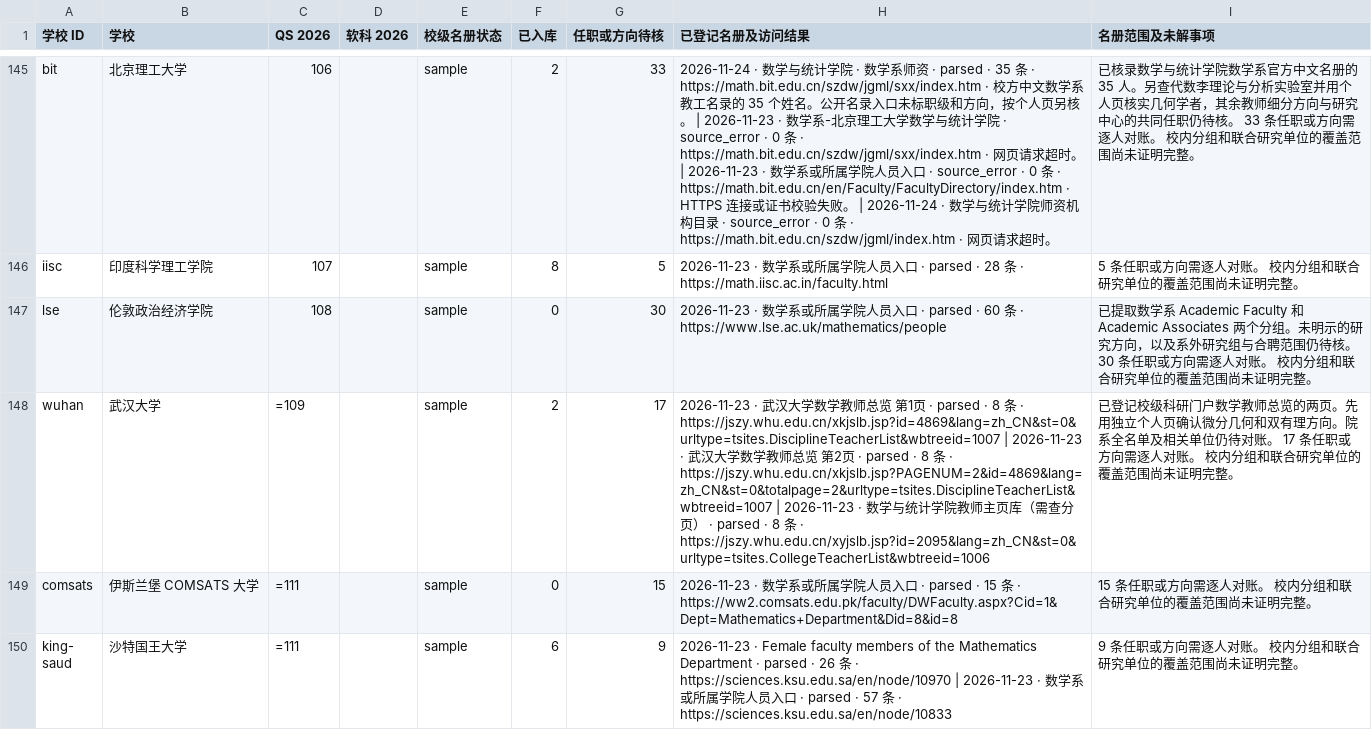
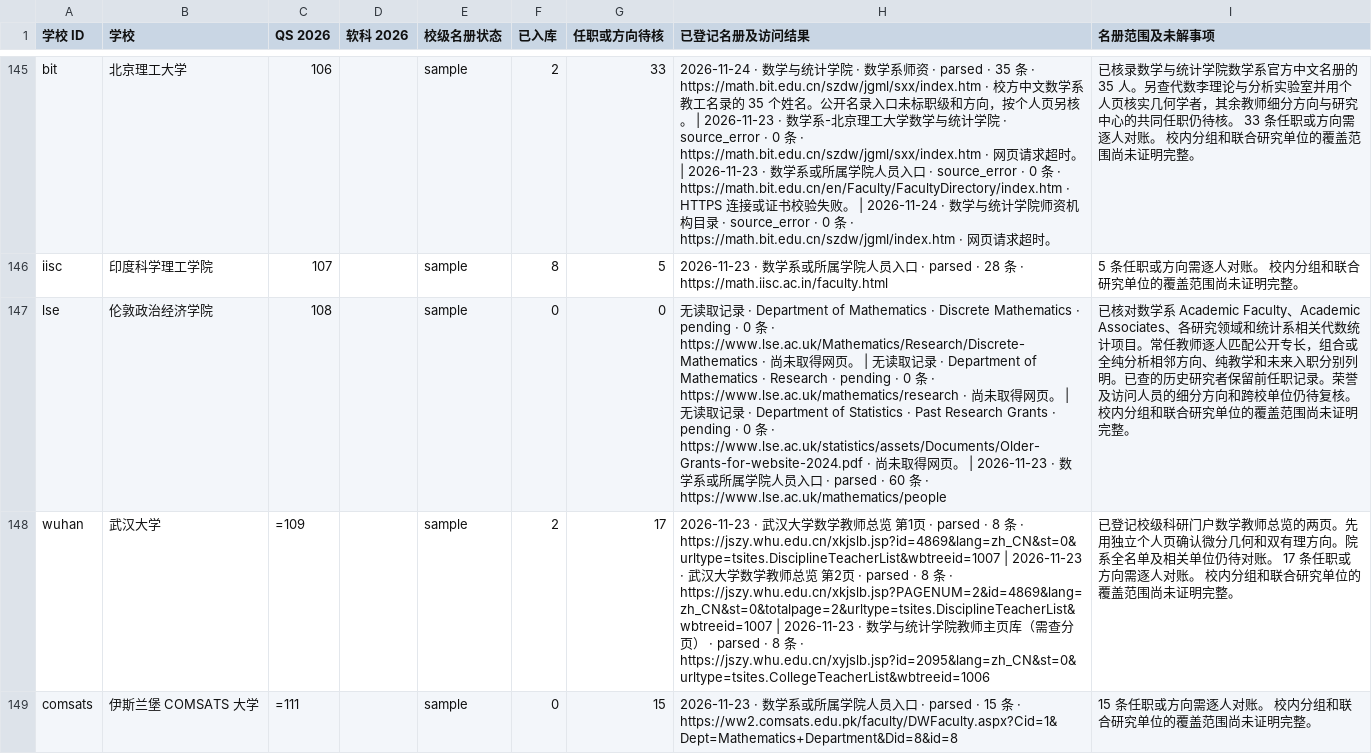
Before and after one commit to zyx-dirtystar/geometry-faculty-atlas, a CSV file: collector/school-review.csv, drawn as a sheet; only a part is shown, gaps mark what is left out; the shorter side is filled out with more unchanged rows; the diff names each change by its address in the sheet, - before the commit and + after, or states it on an @@ line.

```diff
--- a/collector/school-review.csv
+++ b/collector/school-review.csv
-G147 (任职或方向待核): 30
+G147 (任职或方向待核): 0
-H147 (已登记名册及访问结果): 2026-11-23 ·…
+H147 (已登记名册及访问结果): 无读取记录 · Department of Mathematics · Discrete Mathematics · pending · 0 条 · https://www.lse.ac.uk/Mathematics/Research/Discrete-Mathematics · 尚未取得网页。 | 无读取记录 · Department of Mathematics · Research · pending · 0 条 · https://www.lse.ac.uk/mathematics/research · 尚未取得网页。 | 无读取记录 · Department of Statistics · Past Research Grants · pending · 0 条 · https://www.lse.ac.uk/statistics/assets/Documents/Older-Grants-for-website-2024.pdf · 尚未取得网页。 | 2026-11-23 ·…
-I147 (名册范围及未解事项): 已提取数学系 Academic Faculty 和 Academic Associates 两个分组。未明示的研究方向，以及系外研究组与合聘范围仍待核。 30 条任职或方向需逐人对账。 校内…
+I147 (名册范围及未解事项): 已核对数学系 Academic Faculty、Academic Associates、各研究领域和统计系相关代数统计项目。常任教师逐人匹配公开专长，组合或全纯分析相邻方向、纯教学和未来入职分别列明。已查的历史研究者保留前任职记录。荣誉及访问人员的细分方向和跨校单位仍待复核。 校内…
```
Also changed, not shown: 8 other files.
